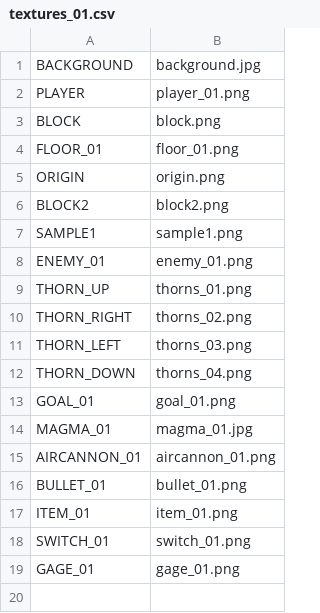
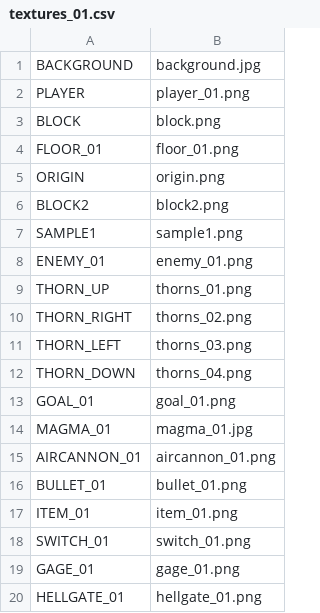
Before and after one commit to ekuinox/Mugicha, a CSV file: Mugicha/resources/stages/textures_01.csv, drawn as a sheet; the diff names each change by its address in the sheet, - before the commit and + after, or states it on an @@ line.

Commit message:
hellgate素材

```diff
--- a/Mugicha/resources/stages/textures_01.csv
+++ b/Mugicha/resources/stages/textures_01.csv
+row 20: HELLGATE_01 | hellgate_01.png
```
Also changed, not shown: 3 other files.
